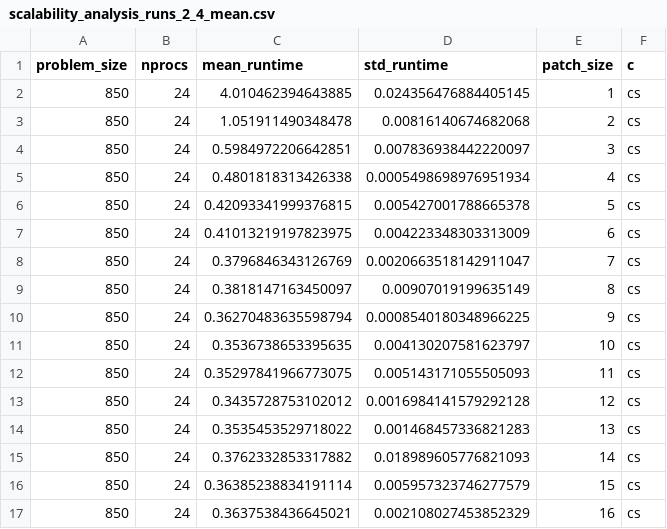
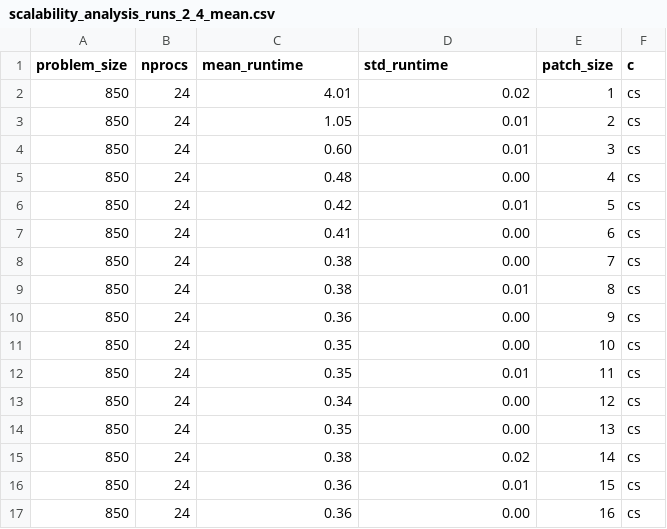
Before and after one commit to StefanHamm/191.114-2025S-bopc_assignment1, a CSV file: results/scalability_analysis_runs_2_4_mean.csv, drawn as a sheet; only a part is shown; the diff covers the shown part only.

```diff
--- a/results/scalability_analysis_runs_2_4_mean.csv
+++ b/results/scalability_analysis_runs_2_4_mean.csv
@@ -1,17 +1,17 @@
 problem_size,nprocs,mean_runtime,std_runtime,patch_size,c
-850,24,4.010462394643885,0.024356476884405145,1,cs
-850,24,1.051911490348478,0.00816140674682068,2,cs
-850,24,0.5984972206642851,0.007836938442220097,3,cs
-850,24,0.4801818313426338,0.0005498698976951934,4,cs
-850,24,0.42093341999376815,0.005427001788665378,5,cs
-850,24,0.41013219197823975,0.004223348303313009,6,cs
-850,24,0.3796846343126769,0.0020663518142911047,7,cs
-850,24,0.3818147163450097,0.00907019199635149,8,cs
-850,24,0.36270483635598794,0.0008540180348966225,9,cs
-850,24,0.3536738653395635,0.004130207581623797,10,cs
-850,24,0.35297841966773075,0.005143171055505093,11,cs
-850,24,0.3435728753102012,0.0016984141579292128,12,cs
-850,24,0.3535453529718022,0.001468457336821283,13,cs
-850,24,0.3762332853317882,0.018989605776821093,14,cs
-850,24,0.36385238834191114,0.005957323746277579,15,cs
-850,24,0.3637538436645021,0.002108027453852329,16,cs
+850,24,4.01,0.02,1,cs
+850,24,1.05,0.01,2,cs
+850,24,0.60,0.01,3,cs
+850,24,0.48,0.00,4,cs
+850,24,0.42,0.01,5,cs
+850,24,0.41,0.00,6,cs
+850,24,0.38,0.00,7,cs
+850,24,0.38,0.01,8,cs
+850,24,0.36,0.00,9,cs
+850,24,0.35,0.00,10,cs
+850,24,0.35,0.01,11,cs
+850,24,0.34,0.00,12,cs
+850,24,0.35,0.00,13,cs
+850,24,0.38,0.02,14,cs
+850,24,0.36,0.01,15,cs
+850,24,0.36,0.00,16,cs
```
Also changed, not shown: 48 edited cells elsewhere in this file, results/scalability_analysis_runs_2_3_mean.csv, 6 other files.
